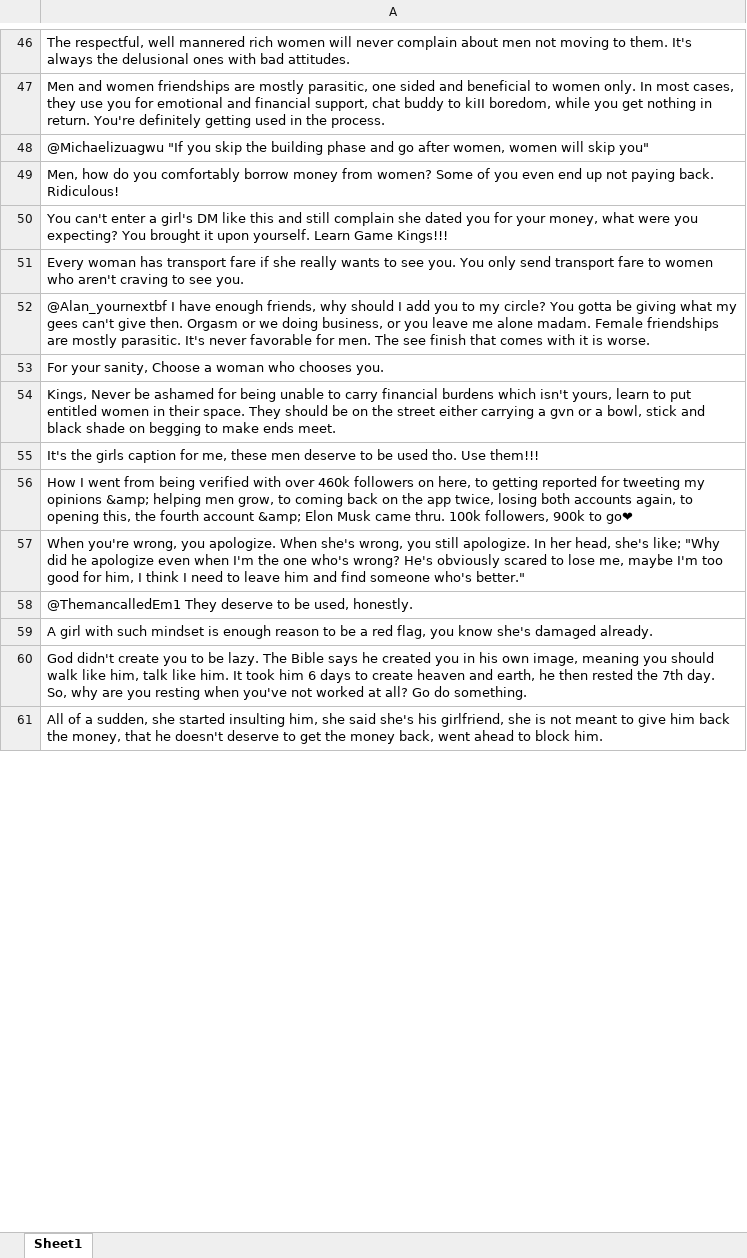
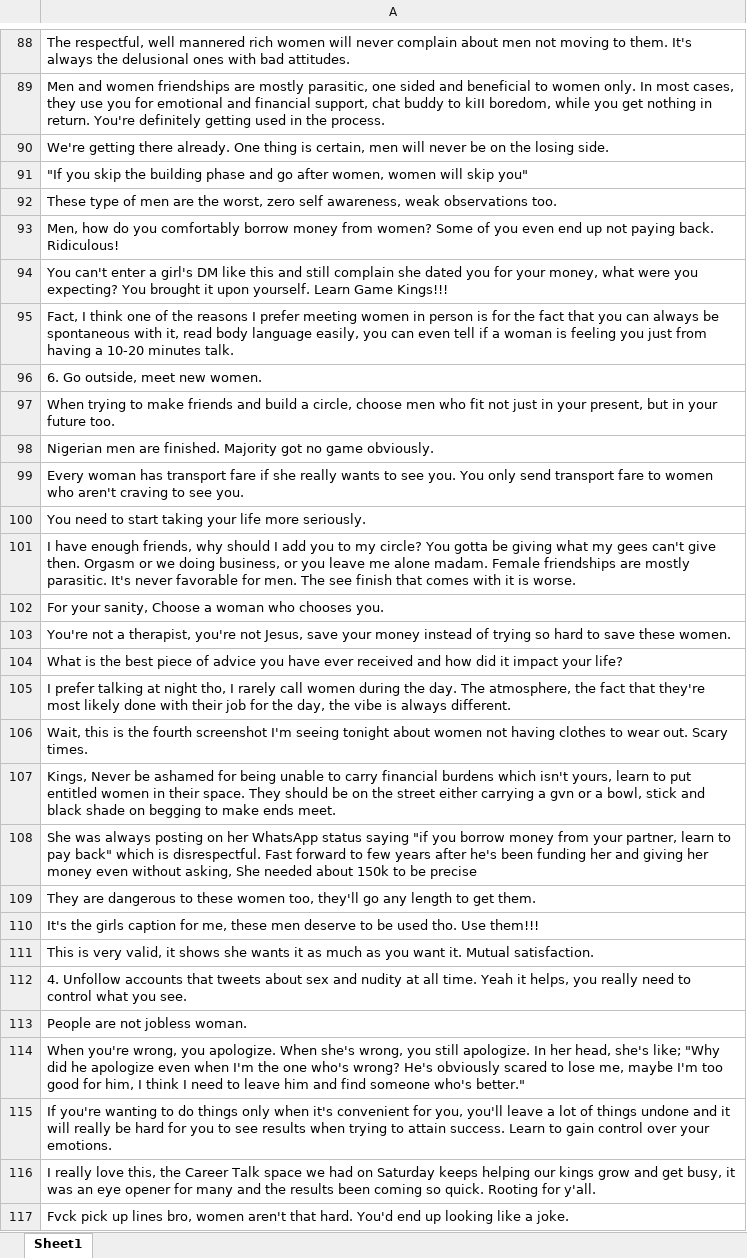
Before and after one commit to dhruv7539/Gates-Manfluencer-Project, an Excel workbook: Scraped Tweets - Nigeria/Shola_scope_relevant.xlsx, sheet Sheet1, drawn as a sheet; only a part is shown, gaps mark what is left out; the shorter side is filled out with more unchanged rows; values as stored, in another font and other column widths than the file's, no borders; addresses are those after the commit; the diff covers the shown part only; the diff names each change by its address in the sheet, - before the commit and + after, or states it on an @@ line.

```diff
--- a/Scraped Tweets - Nigeria/Shola_scope_relevant.xlsx (sheet Sheet1)
+++ b/Scraped Tweets - Nigeria/Shola_scope_relevant.xlsx (sheet Sheet1)
-A90: @Michaelizuagwu "If you skip the building phase and go after women, women will skip you"
+A90: We're getting there already. One thing is certain, men will never be on the losing side.
+row 91: "If you skip the building phase and go after women, women will skip you"
+row 92: These type of men are the worst, zero self awareness, weak observations too.
+row 95: Fact, I think one of the reasons I prefer meeting women in person is for the fact that you can always be spontaneous with it, read body language easily, you can even tell if a woman is feeling you just from having a 10-20 minutes talk.
+row 96: 6. Go outside, meet new women.
+row 97: When trying to make friends and build a circle, choose men who fit not just in your present, but in your future too.
+row 98: Nigerian men are finished. Majority got no game obviously.
-A100: @Alan_yournextbf I have enough friends, why should I add you to my circle? You gotta be giving what my gees can't give then. Orgasm or we doing business, or you leave me alone madam. Female friendships are mostly parasitic. It's never favorable for men. The see finish that comes with it is worse.
+A100: You need to start taking your life more seriously.
+row 101: I have enough friends, why should I add you to my circle? You gotta be giving what my gees can't give then. Orgasm or we doing business, or you leave me alone madam. Female friendships are mostly parasitic. It's never favorable for men. The see finish that comes with it is worse.
+row 103: You're not a therapist, you're not Jesus, save your money instead of trying so hard to save these women.
+row 104: What is the best piece of advice you have ever received and how did it impact your life?
+row 105: I prefer talking at night tho, I rarely call women during the day. The atmosphere, the fact that they're most likely done with their job for the day, the vibe is always different.
+row 106: Wait, this is the fourth screenshot I'm seeing tonight about women not having clothes to wear out. Scary times.
+row 108: She was always posting on her WhatsApp status saying "if you borrow money from your partner, learn to pay back" which is disrespectful. Fast forward to few years after he's been funding her and giving her money even without asking, She needed about 150k to be precise
+row 109: They are dangerous to these women too, they'll go any length to get them.
-A111: How I went from being verified with over 460k followers on here, to getting reported for tweeting my opinions &amp; helping men grow, to coming back on the app twice, losing both accounts again, to opening this, the fourth account &amp; Elon Musk came thru. 100k followers, 900k to go❤
+A111: This is very valid, it shows she wants it as much as you want it. Mutual satisfaction.
+row 112: 4. Unfollow accounts that tweets about sex and nudity at all time. Yeah it helps, you really need to control what you see.
+row 113: People are not jobless woman.
-A115: @ThemancalledEm1 They deserve to be used, honestly.
+A115: If you're wanting to do things only when it's convenient for you, you'll leave a lot of things undone and it will really be hard for you to see results when trying to attain success. Learn to gain control over your emotions.
+row 116: I really love this, the Career Talk space we had on Saturday keeps helping our kings grow and get busy, it was an eye opener for many and the results been coming so quick. Rooting for y'all.
+row 117: Fvck pick up lines bro, women aren't that hard. You'd end up looking like a joke.
```
Also changed, not shown: 69 added rows, 3 removed rows and 7 edited cells elsewhere in this sheet, Scraped Tweets - Nigeria/Agba John Doe_scope_relevant_full.xlsx, Scraped Tweets - Nigeria/Deyemi Okanlawon_scope_relevant.xlsx, 7 other files.
